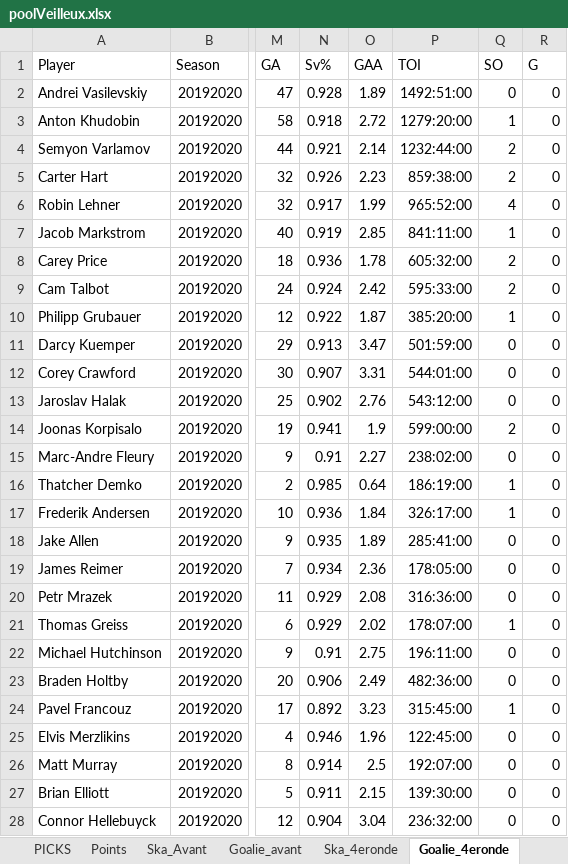
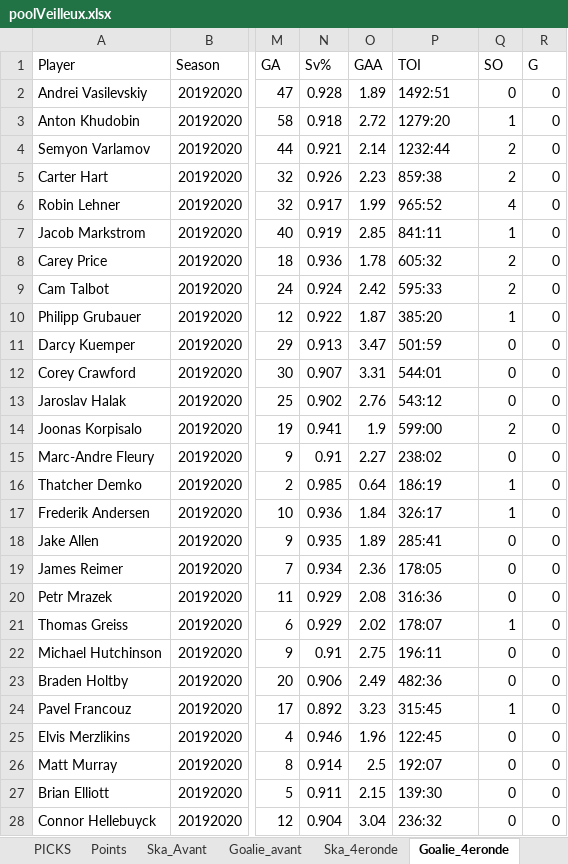
Before and after one commit to defoyalex/defoyalex.github.io, an Excel workbook: poolVeilleux.xlsx, sheet Goalie_4eronde, drawn as a sheet; only a part is shown, gaps mark what is left out; values as stored, in another font and other column widths than the file's, no borders; the diff covers the shown part only; the diff names each change by its address in the sheet, - before the commit and + after, or states it on an @@ line.

```diff
--- a/poolVeilleux.xlsx (sheet Goalie_4eronde)
+++ b/poolVeilleux.xlsx (sheet Goalie_4eronde)
-P2 (TOI): 1492:51:00
+P2 (TOI): 1492:51
-P3 (TOI): 1279:20:00
+P3 (TOI): 1279:20
-P4 (TOI): 1232:44:00
+P4 (TOI): 1232:44
-P5 (TOI): 859:38:00
+P5 (TOI): 859:38
-P6 (TOI): 965:52:00
+P6 (TOI): 965:52
-P7 (TOI): 841:11:00
+P7 (TOI): 841:11
-P8 (TOI): 605:32:00
+P8 (TOI): 605:32
-P9 (TOI): 595:33:00
+P9 (TOI): 595:33
-P10 (TOI): 385:20:00
+P10 (TOI): 385:20
-P11 (TOI): 501:59:00
+P11 (TOI): 501:59
-P12 (TOI): 544:01:00
+P12 (TOI): 544:01
-P13 (TOI): 543:12:00
+P13 (TOI): 543:12
-P14 (TOI): 599:00:00
+P14 (TOI): 599:00
-P15 (TOI): 238:02:00
+P15 (TOI): 238:02
-P16 (TOI): 186:19:00
+P16 (TOI): 186:19
-P17 (TOI): 326:17:00
+P17 (TOI): 326:17
-P18 (TOI): 285:41:00
+P18 (TOI): 285:41
-P19 (TOI): 178:05:00
+P19 (TOI): 178:05
-P20 (TOI): 316:36:00
+P20 (TOI): 316:36
-P21 (TOI): 178:07:00
+P21 (TOI): 178:07
-P22 (TOI): 196:11:00
+P22 (TOI): 196:11
-P23 (TOI): 482:36:00
+P23 (TOI): 482:36
-P24 (TOI): 315:45:00
+P24 (TOI): 315:45
-P25 (TOI): 122:45:00
+P25 (TOI): 122:45
-P26 (TOI): 192:07:00
+P26 (TOI): 192:07
-P27 (TOI): 139:30:00
+P27 (TOI): 139:30
-P28 (TOI): 236:32:00
+P28 (TOI): 236:32
```
Also changed, not shown: 14 edited cells and cell formats elsewhere in this sheet, sheet Ska_4eronde, sheet Points, sheet CLASSEMENT, sheet PICKS, 3 other files.
